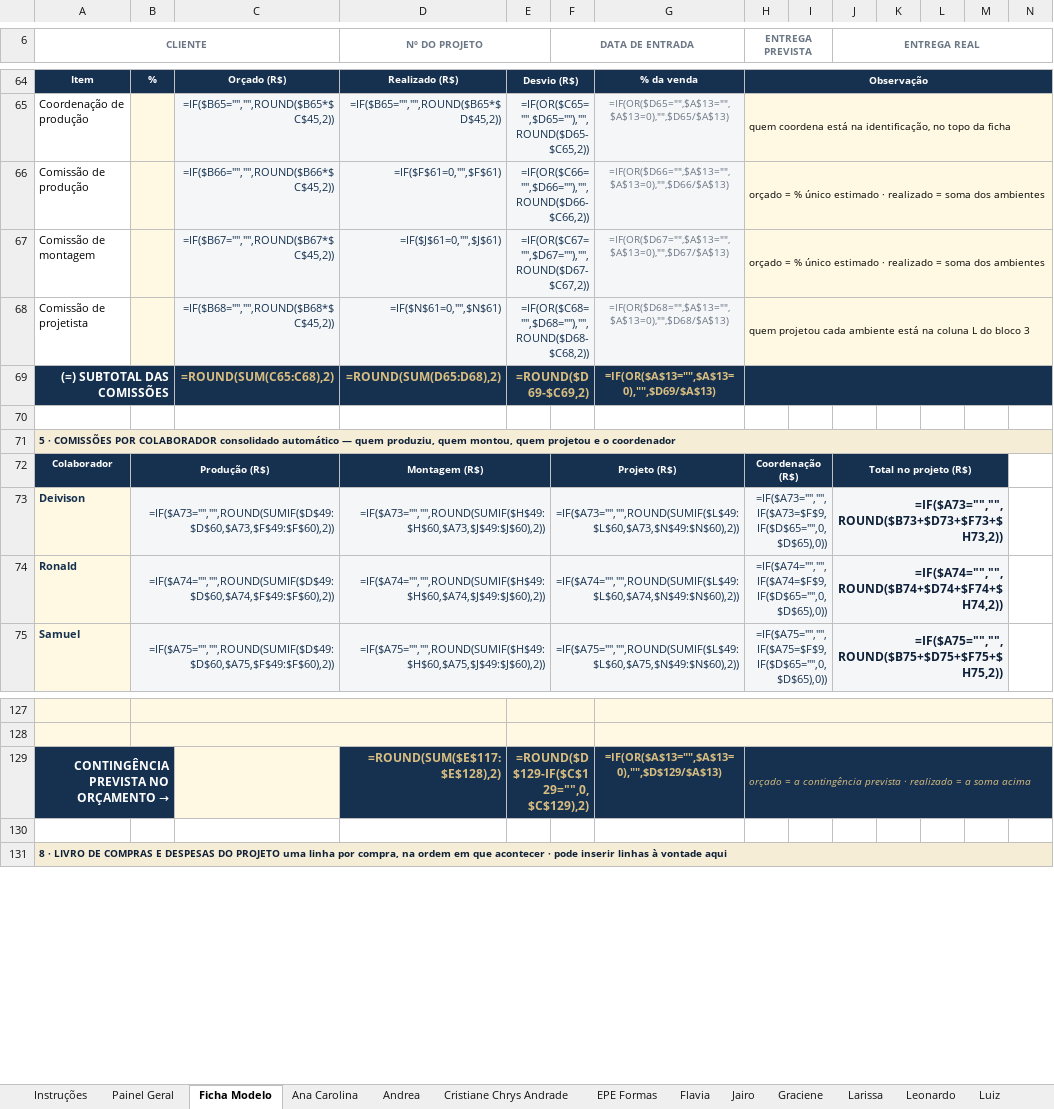
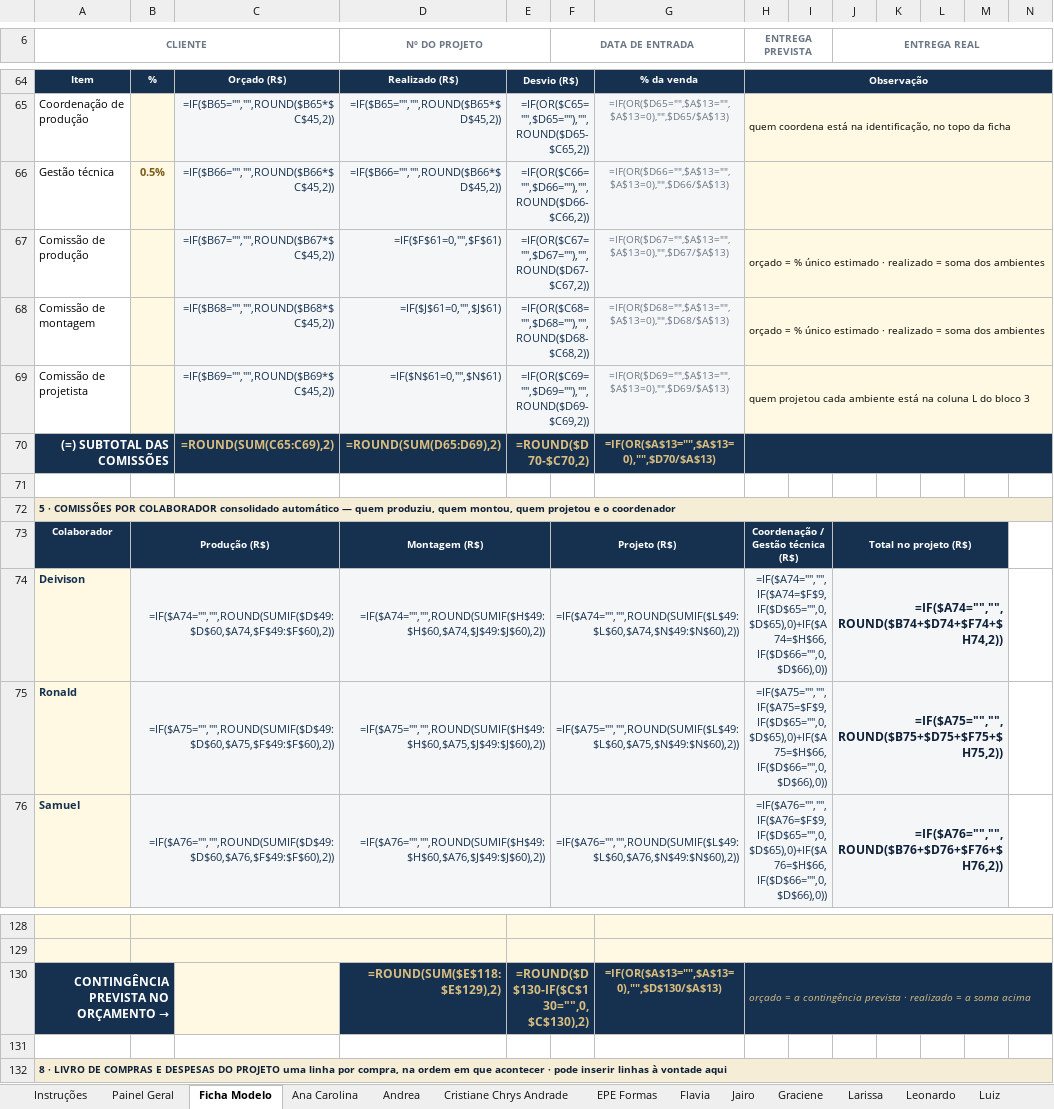
Before and after one commit to valvicmarcenaria-web/valvicorcamentista, an Excel workbook: painel/planilhas/Valvic_Custo_por_Projeto.xlsx, sheet Ficha Modelo, drawn as a sheet; only a part is shown, gaps mark what is left out; values as stored, in another font and other column widths than the file's, no borders; formulas without a stored value are shown as written; conditional formats not drawn; addresses are those after the commit; rows hold the shown columns only; the diff covers the shown part only; the diff names each change by its address in the sheet, - before the commit and + after, or states it on an @@ line.

```diff
--- a/painel/planilhas/Valvic_Custo_por_Projeto.xlsx (sheet Ficha Modelo)
+++ b/painel/planilhas/Valvic_Custo_por_Projeto.xlsx (sheet Ficha Modelo)
+row 66: Gestão técnica | 0.5% | =IF($B66="","",ROUND($B66*$C$45,2)) | =IF($B66="","",ROUND($B66*$D$45,2)) | =IF(OR($C66="",$D66=""),"",ROUND($D66-$C66,2)) |  | =IF(OR($D66="",$A$13="",$A$13=0),"",$D66/$A$13)
-C67: =IF($B66="","",ROUND($B66*$C$45,2))
+C67: =IF($B67="","",ROUND($B67*$C$45,2))
-E67: =IF(OR($C66="",$D66=""),"",ROUND($D66-$C66,2))
+E67: =IF(OR($C67="",$D67=""),"",ROUND($D67-$C67,2))
-G67: =IF(OR($D66="",$A$13="",$A$13=0),"",$D66/$A$13)
+G67: =IF(OR($D67="",$A$13="",$A$13=0),"",$D67/$A$13)
-C68: =IF($B67="","",ROUND($B67*$C$45,2))
+C68: =IF($B68="","",ROUND($B68*$C$45,2))
-E68: =IF(OR($C67="",$D67=""),"",ROUND($D67-$C67,2))
+E68: =IF(OR($C68="",$D68=""),"",ROUND($D68-$C68,2))
-G68: =IF(OR($D67="",$A$13="",$A$13=0),"",$D67/$A$13)
+G68: =IF(OR($D68="",$A$13="",$A$13=0),"",$D68/$A$13)
-C69: =IF($B68="","",ROUND($B68*$C$45,2))
+C69: =IF($B69="","",ROUND($B69*$C$45,2))
-E69: =IF(OR($C68="",$D68=""),"",ROUND($D68-$C68,2))
+E69: =IF(OR($C69="",$D69=""),"",ROUND($D69-$C69,2))
-G69: =IF(OR($D68="",$A$13="",$A$13=0),"",$D68/$A$13)
+G69: =IF(OR($D69="",$A$13="",$A$13=0),"",$D69/$A$13)
-C70: =ROUND(SUM(C65:C68),2)
+C70: =ROUND(SUM(C65:C69),2)
-D70 (Nº DO PROJETO): =ROUND(SUM(D65:D68),2)
+D70 (Nº DO PROJETO): =ROUND(SUM(D65:D69),2)
-E70: =ROUND($D69-$C69,2)
+E70: =ROUND($D70-$C70,2)
-G70: =IF(OR($A$13="",$A$13=0),"",$D69/$A$13)
+G70: =IF(OR($A$13="",$A$13=0),"",$D70/$A$13)
-H73 (ENTREGA PREVISTA): Coordenação (R$)
+H73 (ENTREGA PREVISTA): Coordenação / Gestão técnica (R$)
-B74: =IF($A73="","",ROUND(SUMIF($D$49:$D$60,$A73,$F$49:$F$60),2))
+B74: =IF($A74="","",ROUND(SUMIF($D$49:$D$60,$A74,$F$49:$F$60),2))
-D74 (Nº DO PROJETO): =IF($A73="","",ROUND(SUMIF($H$49:$H$60,$A73,$J$49:$J$60),2))
+D74 (Nº DO PROJETO): =IF($A74="","",ROUND(SUMIF($H$49:$H$60,$A74,$J$49:$J$60),2))
-F74 (DATA DE ENTRADA): =IF($A73="","",ROUND(SUMIF($L$49:$L$60,$A73,$N$49:$N$60),2))
+F74 (DATA DE ENTRADA): =IF($A74="","",ROUND(SUMIF($L$49:$L$60,$A74,$N$49:$N$60),2))
-H74 (ENTREGA PREVISTA): =IF($A73="","",IF($A73=$F$9,IF($D$65="",0,$D$65),0))
+H74 (ENTREGA PREVISTA): =IF($A74="","",IF($A74=$F$9,IF($D$65="",0,$D$65),0)+IF($A74=$H$66,IF($D$66="",0,$D$66),0))
-J74 (ENTREGA REAL): =IF($A73="","",ROUND($B73+$D73+$F73+$H73,2))
+J74 (ENTREGA REAL): =IF($A74="","",ROUND($B74+$D74+$F74+$H74,2))
-B75: =IF($A74="","",ROUND(SUMIF($D$49:$D$60,$A74,$F$49:$F$60),2))
+B75: =IF($A75="","",ROUND(SUMIF($D$49:$D$60,$A75,$F$49:$F$60),2))
-D75 (Nº DO PROJETO): =IF($A74="","",ROUND(SUMIF($H$49:$H$60,$A74,$J$49:$J$60),2))
+D75 (Nº DO PROJETO): =IF($A75="","",ROUND(SUMIF($H$49:$H$60,$A75,$J$49:$J$60),2))
-F75 (DATA DE ENTRADA): =IF($A74="","",ROUND(SUMIF($L$49:$L$60,$A74,$N$49:$N$60),2))
+F75 (DATA DE ENTRADA): =IF($A75="","",ROUND(SUMIF($L$49:$L$60,$A75,$N$49:$N$60),2))
-H75 (ENTREGA PREVISTA): =IF($A74="","",IF($A74=$F$9,IF($D$65="",0,$D$65),0))
+H75 (ENTREGA PREVISTA): =IF($A75="","",IF($A75=$F$9,IF($D$65="",0,$D$65),0)+IF($A75=$H$66,IF($D$66="",0,$D$66),0))
-J75 (ENTREGA REAL): =IF($A74="","",ROUND($B74+$D74+$F74+$H74,2))
+J75 (ENTREGA REAL): =IF($A75="","",ROUND($B75+$D75+$F75+$H75,2))
-B76: =IF($A75="","",ROUND(SUMIF($D$49:$D$60,$A75,$F$49:$F$60),2))
+B76: =IF($A76="","",ROUND(SUMIF($D$49:$D$60,$A76,$F$49:$F$60),2))
-D76 (Nº DO PROJETO): =IF($A75="","",ROUND(SUMIF($H$49:$H$60,$A75,$J$49:$J$60),2))
+D76 (Nº DO PROJETO): =IF($A76="","",ROUND(SUMIF($H$49:$H$60,$A76,$J$49:$J$60),2))
-F76 (DATA DE ENTRADA): =IF($A75="","",ROUND(SUMIF($L$49:$L$60,$A75,$N$49:$N$60),2))
+F76 (DATA DE ENTRADA): =IF($A76="","",ROUND(SUMIF($L$49:$L$60,$A76,$N$49:$N$60),2))
-H76 (ENTREGA PREVISTA): =IF($A75="","",IF($A75=$F$9,IF($D$65="",0,$D$65),0))
+H76 (ENTREGA PREVISTA): =IF($A76="","",IF($A76=$F$9,IF($D$65="",0,$D$65),0)+IF($A76=$H$66,IF($D$66="",0,$D$66),0))
-J76 (ENTREGA REAL): =IF($A75="","",ROUND($B75+$D75+$F75+$H75,2))
+J76 (ENTREGA REAL): =IF($A76="","",ROUND($B76+$D76+$F76+$H76,2))
-D130 (Nº DO PROJETO): =ROUND(SUM($E$117:$E$128),2)
+D130 (Nº DO PROJETO): =ROUND(SUM($E$118:$E$129),2)
-E130: =ROUND($D$129-IF($C$129="",0,$C$129),2)
+E130: =ROUND($D$130-IF($C$130="",0,$C$130),2)
-G130: =IF(OR($A$13="",$A$13=0),"",$D$129/$A$13)
+G130: =IF(OR($A$13="",$A$13=0),"",$D$130/$A$13)
```
Also changed, not shown: 1 added row, 1 removed row and 164 edited cells elsewhere in this sheet, sheet Exemplo P-2026-041, sheet Ana Carolina, sheet Andrea, sheet Cristiane Chrys Andrade, sheet EPE Formas, sheet Flavia, 11 more sheets, 5 other files.
